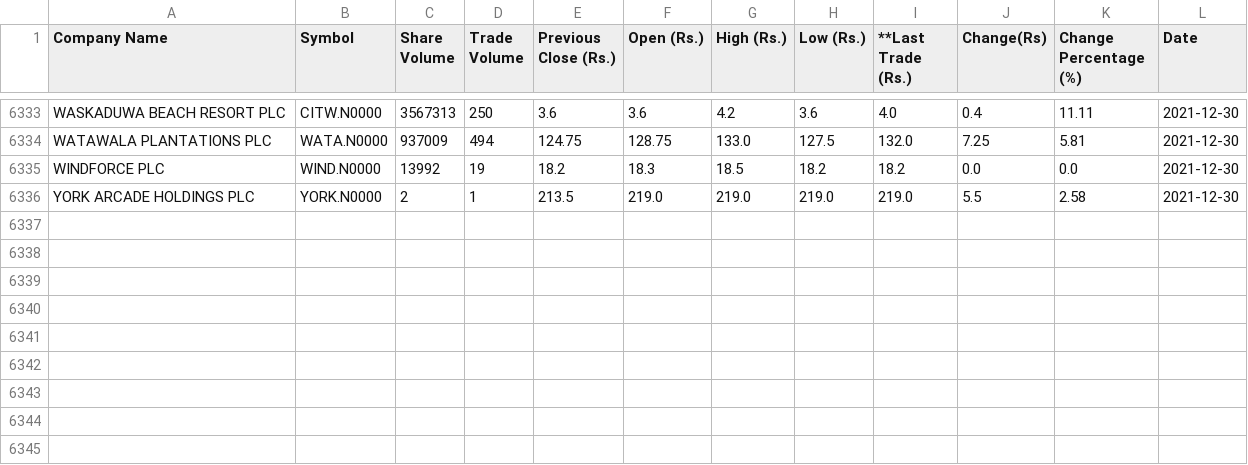
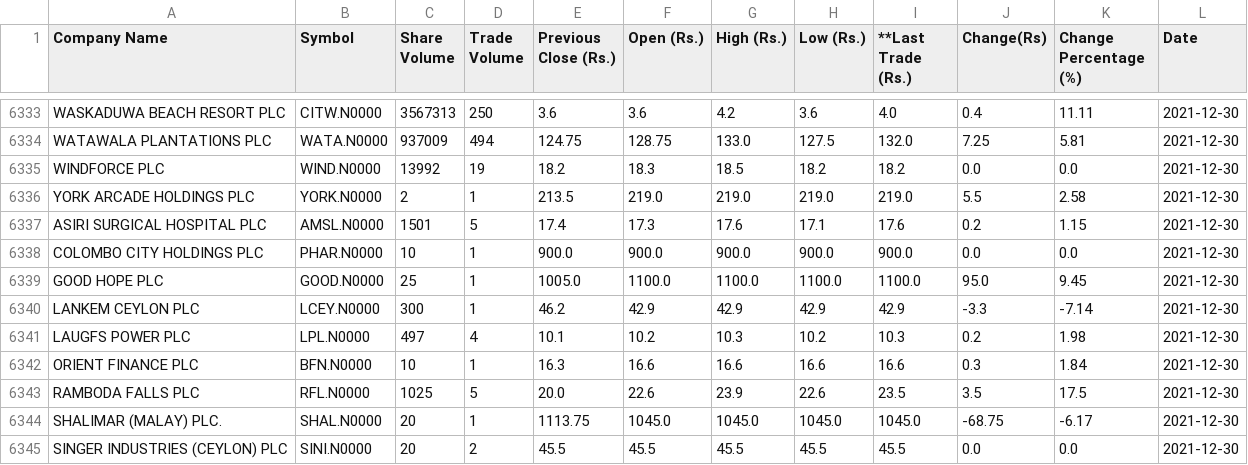
Before and after one commit to joshnicholas/cse_scrape, a CSV file: cse.csv, drawn as a sheet; only a part is shown, gaps mark what is left out; the diff names each change by its address in the sheet, - before the commit and + after, or states it on an @@ line.

Commit message:
Latest data: Thu Dec 30 07:29:05 UTC 2021

```diff
--- a/cse.csv
+++ b/cse.csv
+row 6337: ASIRI SURGICAL HOSPITAL PLC | AMSL.N0000 | 1501 | 5 | 17.4 | 17.3 | 17.6 | 17.1 | 17.6 | 0.2 | 1.15 | 2021-12-30
+row 6338: COLOMBO CITY HOLDINGS PLC | PHAR.N0000 | 10 | 1 | 900.0 | 900.0 | 900.0 | 900.0 | 900.0 | 0.0 | 0.0 | 2021-12-30
+row 6339: GOOD HOPE PLC | GOOD.N0000 | 25 | 1 | 1005.0 | 1100.0 | 1100.0 | 1100.0 | 1100.0 | 95.0 | 9.45 | 2021-12-30
+row 6340: LANKEM CEYLON PLC | LCEY.N0000 | 300 | 1 | 46.2 | 42.9 | 42.9 | 42.9 | 42.9 | -3.3 | -7.14 | 2021-12-30
+row 6341: LAUGFS POWER PLC | LPL.N0000 | 497 | 4 | 10.1 | 10.2 | 10.3 | 10.2 | 10.3 | 0.2 | 1.98 | 2021-12-30
+row 6342: ORIENT FINANCE PLC | BFN.N0000 | 10 | 1 | 16.3 | 16.6 | 16.6 | 16.6 | 16.6 | 0.3 | 1.84 | 2021-12-30
+row 6343: RAMBODA FALLS PLC | RFL.N0000 | 1025 | 5 | 20.0 | 22.6 | 23.9 | 22.6 | 23.5 | 3.5 | 17.5 | 2021-12-30
+row 6344: SHALIMAR (MALAY) PLC. | SHAL.N0000 | 20 | 1 | 1113.75 | 1045.0 | 1045.0 | 1045.0 | 1045.0 | -68.75 | -6.17 | 2021-12-30
+row 6345: SINGER INDUSTRIES (CEYLON) PLC | SINI.N0000 | 20 | 2 | 45.5 | 45.5 | 45.5 | 45.5 | 45.5 | 0.0 | 0.0 | 2021-12-30
```
Also changed, not shown: 1 other file.
